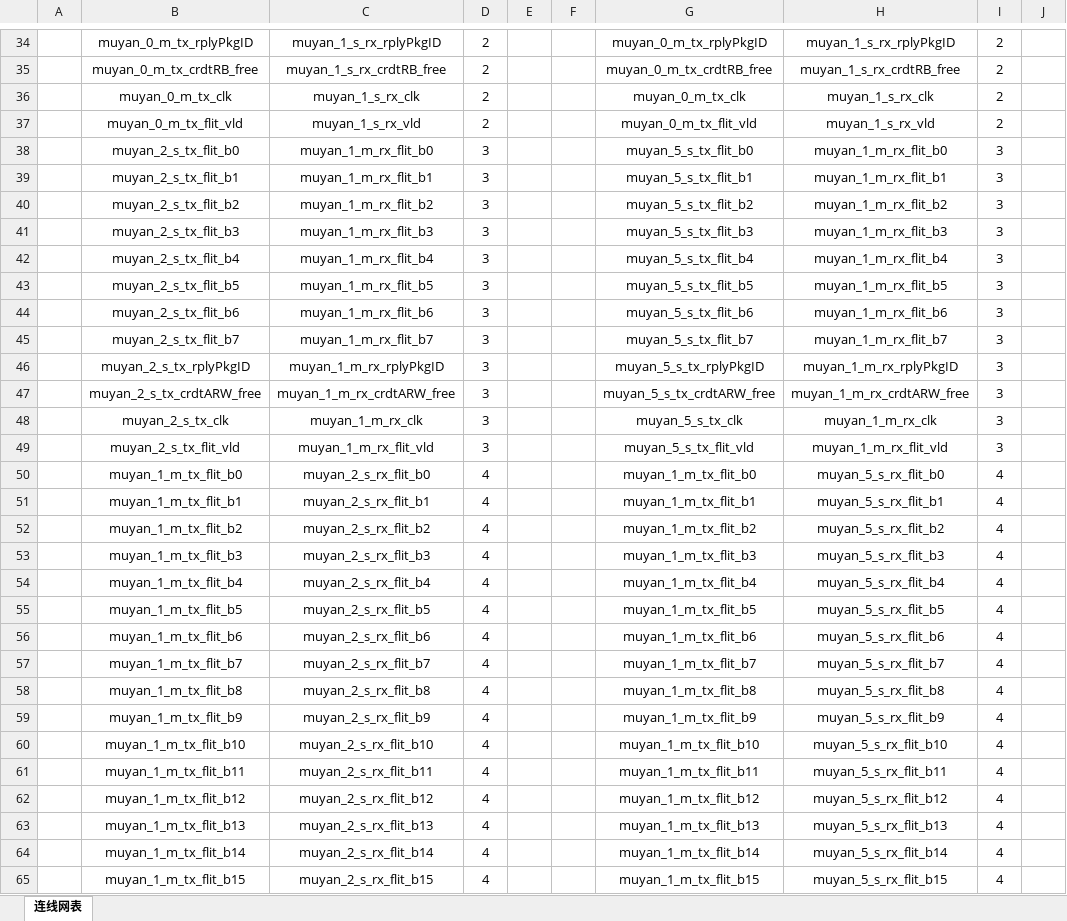
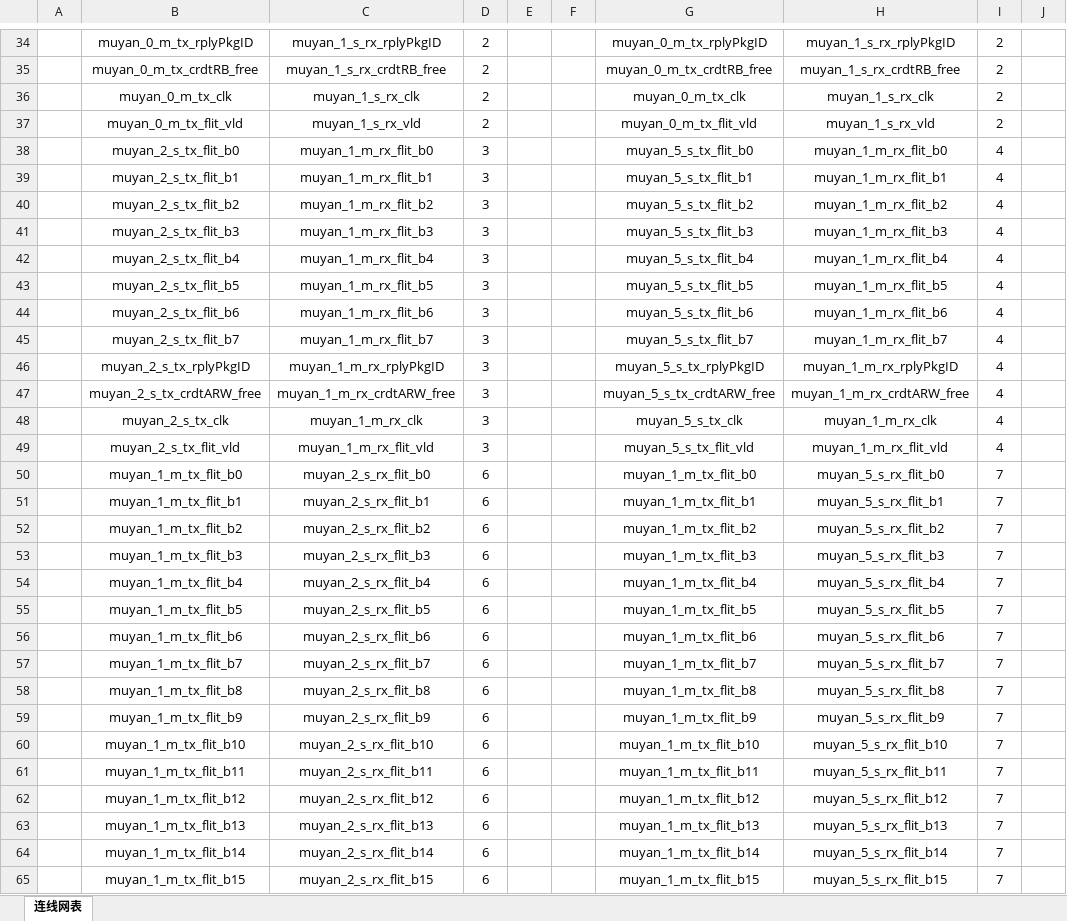
Before and after one commit to 098654321/MyKiwi, an Excel workbook: document/config/ring_case.xlsx, sheet 连线网表, drawn as a sheet; only a part is shown, gaps mark what is left out; values as stored, in another font and other column widths than the file's, no borders; the diff covers the shown part only; the diff names each change by its address in the sheet, - before the commit and + after, or states it on an @@ line.

Commit message:
fix case20

```diff
--- a/document/config/ring_case.xlsx (sheet 连线网表)
+++ b/document/config/ring_case.xlsx (sheet 连线网表)
-I38:I49: 3
+I38:I49: 4
-D50:D65: 4
+D50:D65: 6
-I50:I65: 4
+I50:I65: 7
```
Also changed, not shown: 860 edited cells elsewhere in this sheet, 4 other files.
